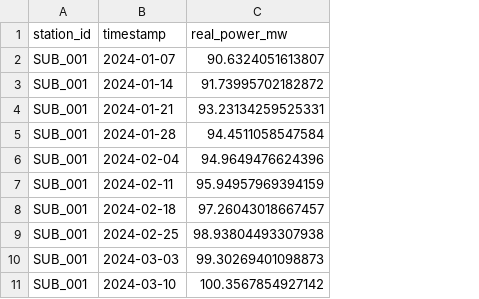
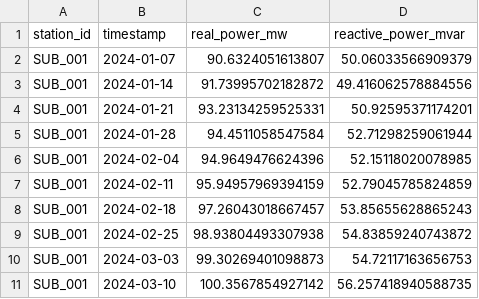
Before and after one commit to DUDE0407/ENGR010GP-PSAMP, a CSV file: analysis_outputs/reports/load_pattern_weekly.csv, drawn as a sheet; only a part is shown; the diff names each change by its address in the sheet, - before the commit and + after, or states it on an @@ line.

Commit message:
Re-write jupyter notebook with coding descriptions; adding new figures and reports

```diff
--- a/analysis_outputs/reports/load_pattern_weekly.csv
+++ b/analysis_outputs/reports/load_pattern_weekly.csv
+column D (reactive_power_mvar), rows 2-11: 50.06033566909379 | 49.416062578884556 | 50.92595371174201 | 52.71298259061944 | 52.15118020078985 | 52.79045785824859 | 53.85655628865243 | 54.83859240743872 | 54.72117163656753 | 56.257418940588735
```
Also changed, not shown: analysis_outputs/reports/load_pattern_hourly_profile.csv, analysis_outputs/reports/power_quality_indices.csv, 12 other files.
